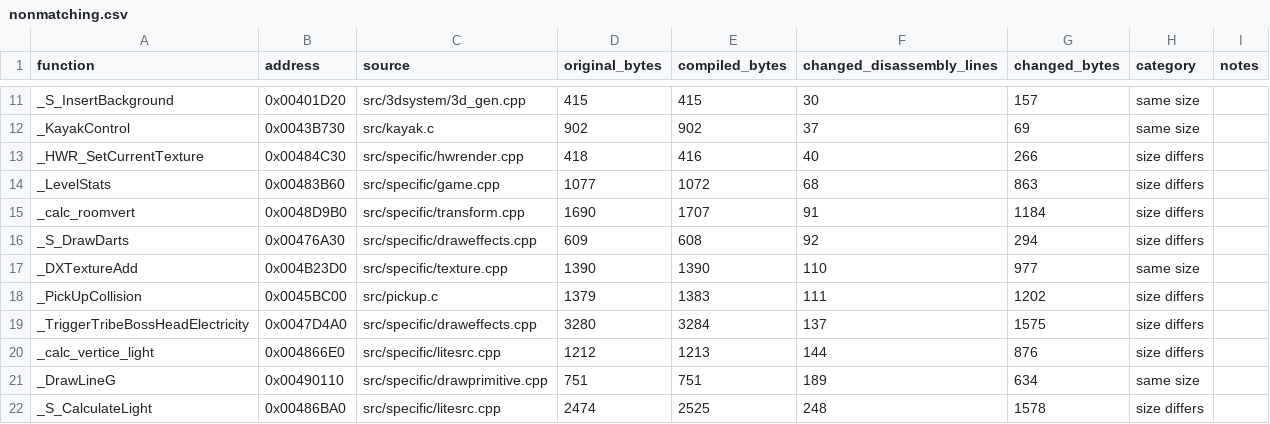
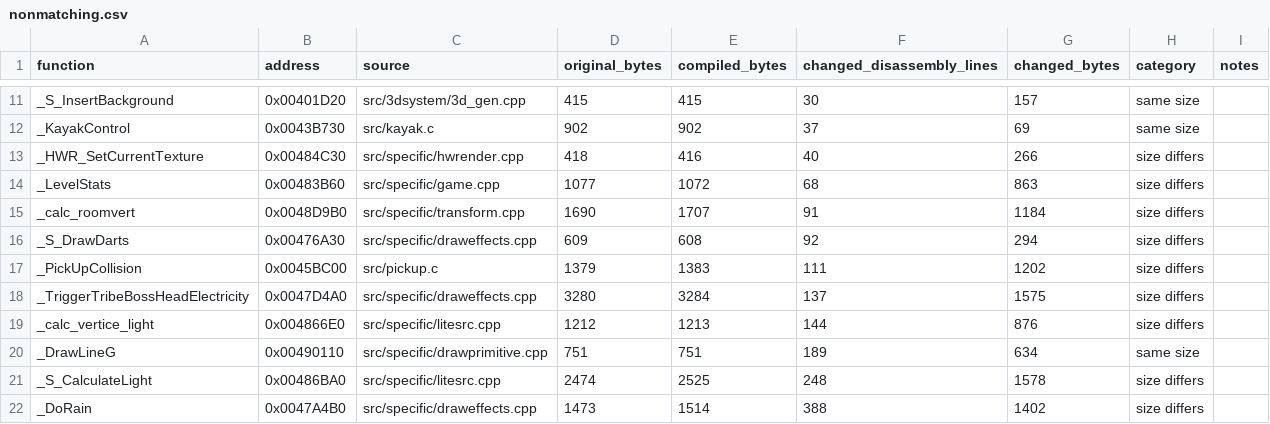
Before and after one commit to LostArtefacts/tr03, a CSV file: docs/nonmatching.csv, drawn as a sheet; only a part is shown, gaps mark what is left out; the shorter side is filled out with more unchanged rows; the diff names each change by its address in the sheet, - before the commit and + after, or states it on an @@ line.

Commit message:
Match DXTextureAdd

```diff
--- a/docs/nonmatching.csv
+++ b/docs/nonmatching.csv
-row 17: _DXTextureAdd | 0x004B23D0 | src/specific/texture.cpp | 1390 | 1390 | 110 | 977 | same size
```
Also changed, not shown: 3 other files.
